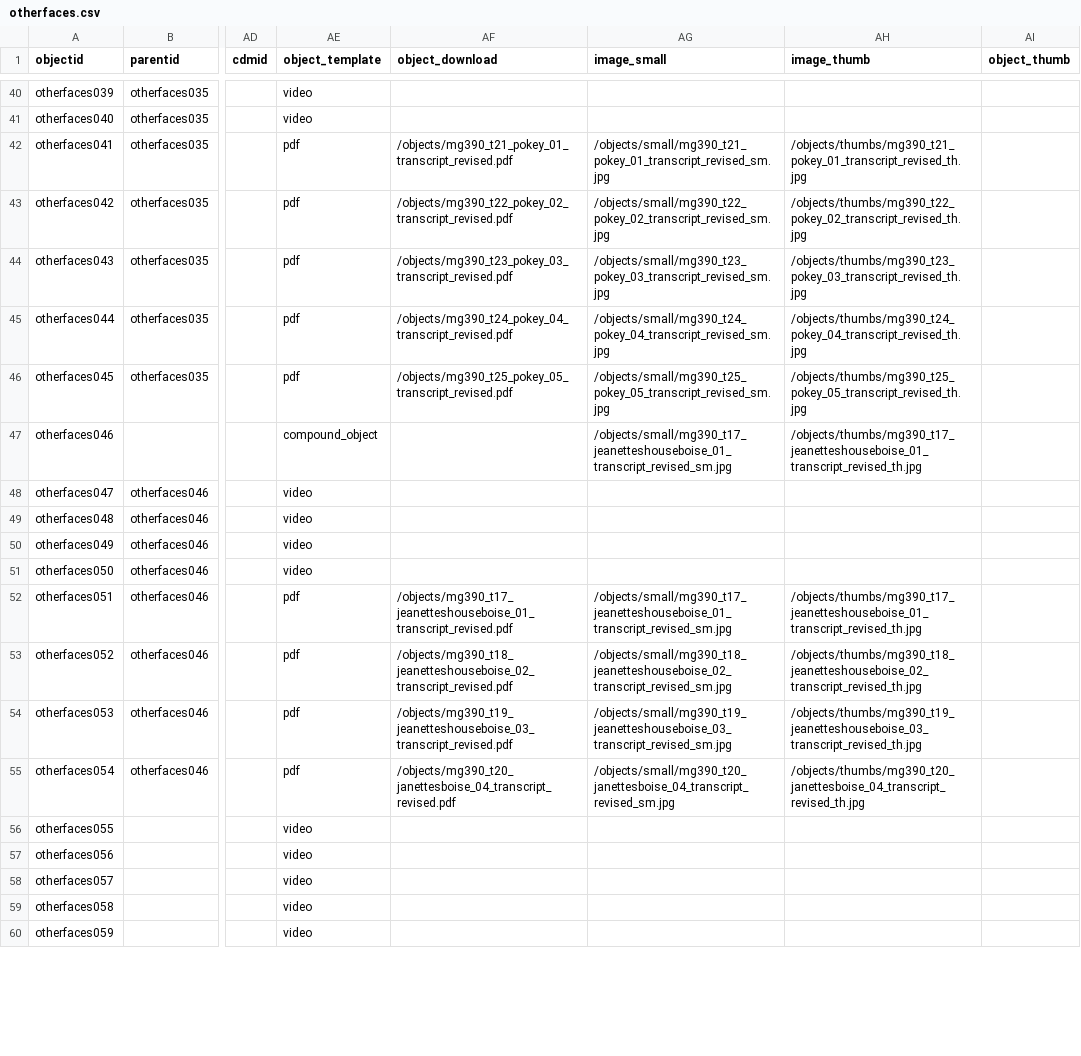
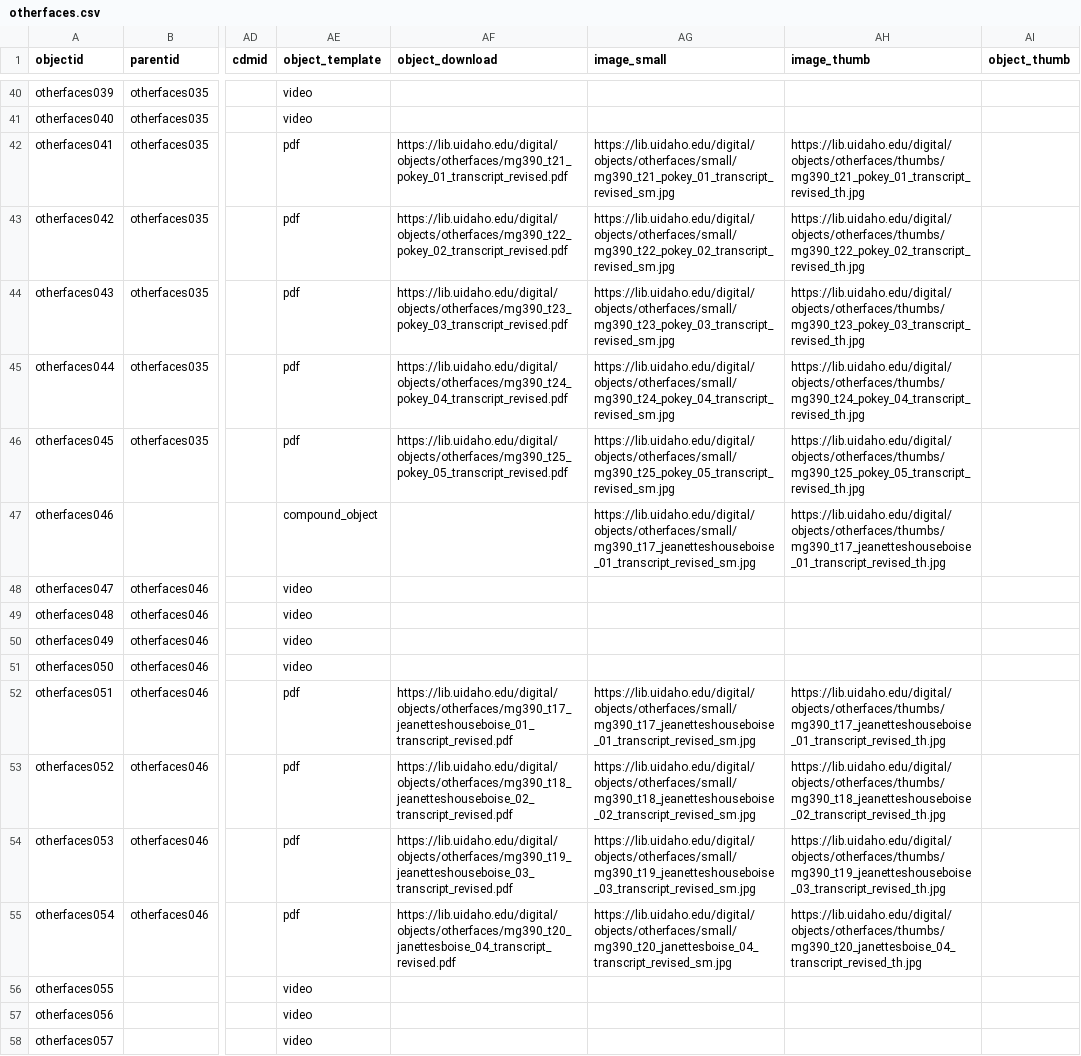
Before and after one commit to uidaholib/digital-collections-template-cb-csv, a CSV file: _data/otherfaces.csv, drawn as a sheet; only a part is shown, gaps mark what is left out; the shorter side is filled out with more unchanged rows; the diff covers the shown part only; the diff names each change by its address in the sheet, - before the commit and + after, or states it on an @@ line.

Commit message:
fix object paths

```diff
--- a/_data/otherfaces.csv
+++ b/_data/otherfaces.csv
-AF42 (object_download): /objects/mg390_t21_pokey_01_transcript_revised.pdf
+AF42 (object_download): https://lib.uidaho.edu/digital/objects/otherfaces/mg390_t21_pokey_01_transcript_revised.pdf
-AG42 (image_small): /objects/small/mg390_t21_pokey_01_transcript_revised_sm.jpg
+AG42 (image_small): https://lib.uidaho.edu/digital/objects/otherfaces/small/mg390_t21_pokey_01_transcript_revised_sm.jpg
-AH42 (image_thumb): /objects/thumbs/mg390_t21_pokey_01_transcript_revised_th.jpg
+AH42 (image_thumb): https://lib.uidaho.edu/digital/objects/otherfaces/thumbs/mg390_t21_pokey_01_transcript_revised_th.jpg
-AF43 (object_download): /objects/mg390_t22_pokey_02_transcript_revised.pdf
+AF43 (object_download): https://lib.uidaho.edu/digital/objects/otherfaces/mg390_t22_pokey_02_transcript_revised.pdf
-AG43 (image_small): /objects/small/mg390_t22_pokey_02_transcript_revised_sm.jpg
+AG43 (image_small): https://lib.uidaho.edu/digital/objects/otherfaces/small/mg390_t22_pokey_02_transcript_revised_sm.jpg
-AH43 (image_thumb): /objects/thumbs/mg390_t22_pokey_02_transcript_revised_th.jpg
+AH43 (image_thumb): https://lib.uidaho.edu/digital/objects/otherfaces/thumbs/mg390_t22_pokey_02_transcript_revised_th.jpg
-AF44 (object_download): /objects/mg390_t23_pokey_03_transcript_revised.pdf
+AF44 (object_download): https://lib.uidaho.edu/digital/objects/otherfaces/mg390_t23_pokey_03_transcript_revised.pdf
-AG44 (image_small): /objects/small/mg390_t23_pokey_03_transcript_revised_sm.jpg
+AG44 (image_small): https://lib.uidaho.edu/digital/objects/otherfaces/small/mg390_t23_pokey_03_transcript_revised_sm.jpg
-AH44 (image_thumb): /objects/thumbs/mg390_t23_pokey_03_transcript_revised_th.jpg
+AH44 (image_thumb): https://lib.uidaho.edu/digital/objects/otherfaces/thumbs/mg390_t23_pokey_03_transcript_revised_th.jpg
-AF45 (object_download): /objects/mg390_t24_pokey_04_transcript_revised.pdf
+AF45 (object_download): https://lib.uidaho.edu/digital/objects/otherfaces/mg390_t24_pokey_04_transcript_revised.pdf
-AG45 (image_small): /objects/small/mg390_t24_pokey_04_transcript_revised_sm.jpg
+AG45 (image_small): https://lib.uidaho.edu/digital/objects/otherfaces/small/mg390_t24_pokey_04_transcript_revised_sm.jpg
-AH45 (image_thumb): /objects/thumbs/mg390_t24_pokey_04_transcript_revised_th.jpg
+AH45 (image_thumb): https://lib.uidaho.edu/digital/objects/otherfaces/thumbs/mg390_t24_pokey_04_transcript_revised_th.jpg
-AF46 (object_download): /objects/mg390_t25_pokey_05_transcript_revised.pdf
+AF46 (object_download): https://lib.uidaho.edu/digital/objects/otherfaces/mg390_t25_pokey_05_transcript_revised.pdf
-AG46 (image_small): /objects/small/mg390_t25_pokey_05_transcript_revised_sm.jpg
+AG46 (image_small): https://lib.uidaho.edu/digital/objects/otherfaces/small/mg390_t25_pokey_05_transcript_revised_sm.jpg
-AH46 (image_thumb): /objects/thumbs/mg390_t25_pokey_05_transcript_revised_th.jpg
+AH46 (image_thumb): https://lib.uidaho.edu/digital/objects/otherfaces/thumbs/mg390_t25_pokey_05_transcript_revised_th.jpg
-AG47 (image_small): /objects/small/mg390_t17_jeanetteshouseboise_01_transcript_revised_sm.jpg
+AG47 (image_small): https://lib.uidaho.edu/digital/objects/otherfaces/small/mg390_t17_jeanetteshouseboise_01_transcript_revised_sm.jpg
-AH47 (image_thumb): /objects/thumbs/mg390_t17_jeanetteshouseboise_01_transcript_revised_th.jpg
+AH47 (image_thumb): https://lib.uidaho.edu/digital/objects/otherfaces/thumbs/mg390_t17_jeanetteshouseboise_01_transcript_revised_th.jpg
-AF52 (object_download): /objects/mg390_t17_jeanetteshouseboise_01_transcript_revised.pdf
+AF52 (object_download): https://lib.uidaho.edu/digital/objects/otherfaces/mg390_t17_jeanetteshouseboise_01_transcript_revised.pdf
-AG52 (image_small): /objects/small/mg390_t17_jeanetteshouseboise_01_transcript_revised_sm.jpg
+AG52 (image_small): https://lib.uidaho.edu/digital/objects/otherfaces/small/mg390_t17_jeanetteshouseboise_01_transcript_revised_sm.jpg
-AH52 (image_thumb): /objects/thumbs/mg390_t17_jeanetteshouseboise_01_transcript_revised_th.jpg
+AH52 (image_thumb): https://lib.uidaho.edu/digital/objects/otherfaces/thumbs/mg390_t17_jeanetteshouseboise_01_transcript_revised_th.jpg
-AF53 (object_download): /objects/mg390_t18_jeanetteshouseboise_02_transcript_revised.pdf
+AF53 (object_download): https://lib.uidaho.edu/digital/objects/otherfaces/mg390_t18_jeanetteshouseboise_02_transcript_revised.pdf
-AG53 (image_small): /objects/small/mg390_t18_jeanetteshouseboise_02_transcript_revised_sm.jpg
+AG53 (image_small): https://lib.uidaho.edu/digital/objects/otherfaces/small/mg390_t18_jeanetteshouseboise_02_transcript_revised_sm.jpg
-AH53 (image_thumb): /objects/thumbs/mg390_t18_jeanetteshouseboise_02_transcript_revised_th.jpg
+AH53 (image_thumb): https://lib.uidaho.edu/digital/objects/otherfaces/thumbs/mg390_t18_jeanetteshouseboise_02_transcript_revised_th.jpg
-AF54 (object_download): /objects/mg390_t19_jeanetteshouseboise_03_transcript_revised.pdf
+AF54 (object_download): https://lib.uidaho.edu/digital/objects/otherfaces/mg390_t19_jeanetteshouseboise_03_transcript_revised.pdf
-AG54 (image_small): /objects/small/mg390_t19_jeanetteshouseboise_03_transcript_revised_sm.jpg
+AG54 (image_small): https://lib.uidaho.edu/digital/objects/otherfaces/small/mg390_t19_jeanetteshouseboise_03_transcript_revised_sm.jpg
-AH54 (image_thumb): /objects/thumbs/mg390_t19_jeanetteshouseboise_03_transcript_revised_th.jpg
+AH54 (image_thumb): https://lib.uidaho.edu/digital/objects/otherfaces/thumbs/mg390_t19_jeanetteshouseboise_03_transcript_revised_th.jpg
-AF55 (object_download): /objects/mg390_t20_janettesboise_04_transcript_revised.pdf
+AF55 (object_download): https://lib.uidaho.edu/digital/objects/otherfaces/mg390_t20_janettesboise_04_transcript_revised.pdf
-AG55 (image_small): /objects/small/mg390_t20_janettesboise_04_transcript_revised_sm.jpg
+AG55 (image_small): https://lib.uidaho.edu/digital/objects/otherfaces/small/mg390_t20_janettesboise_04_transcript_revised_sm.jpg
-AH55 (image_thumb): /objects/thumbs/mg390_t20_janettesboise_04_transcript_revised_th.jpg
+AH55 (image_thumb): https://lib.uidaho.edu/digital/objects/otherfaces/thumbs/mg390_t20_janettesboise_04_transcript_revised_th.jpg
```
Also changed, not shown: 109 edited cells elsewhere in this file.
